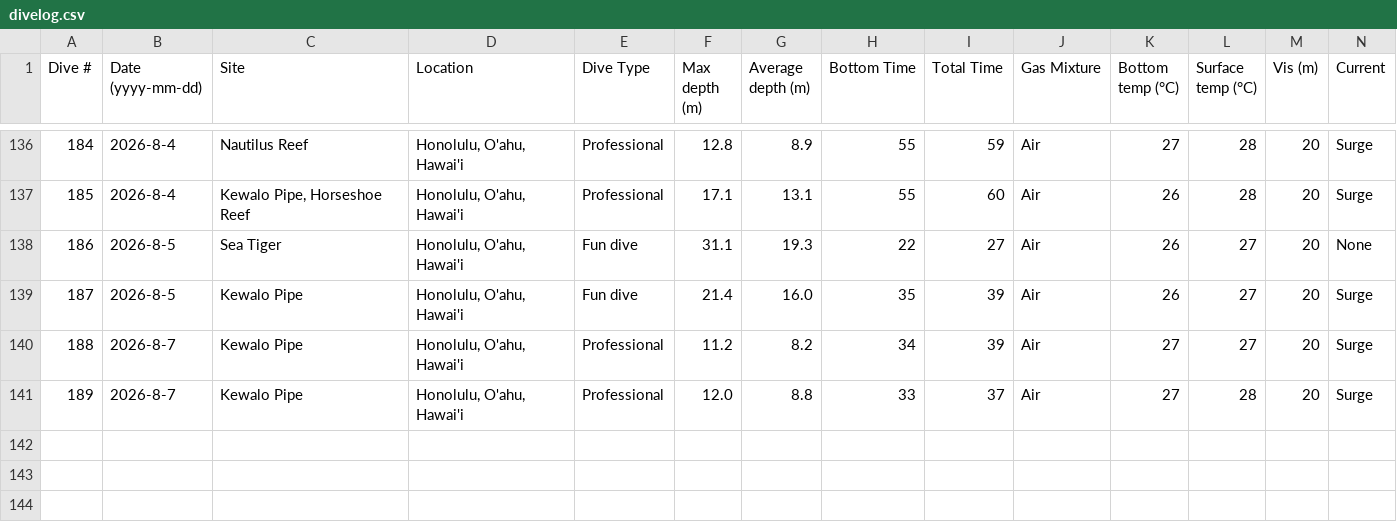
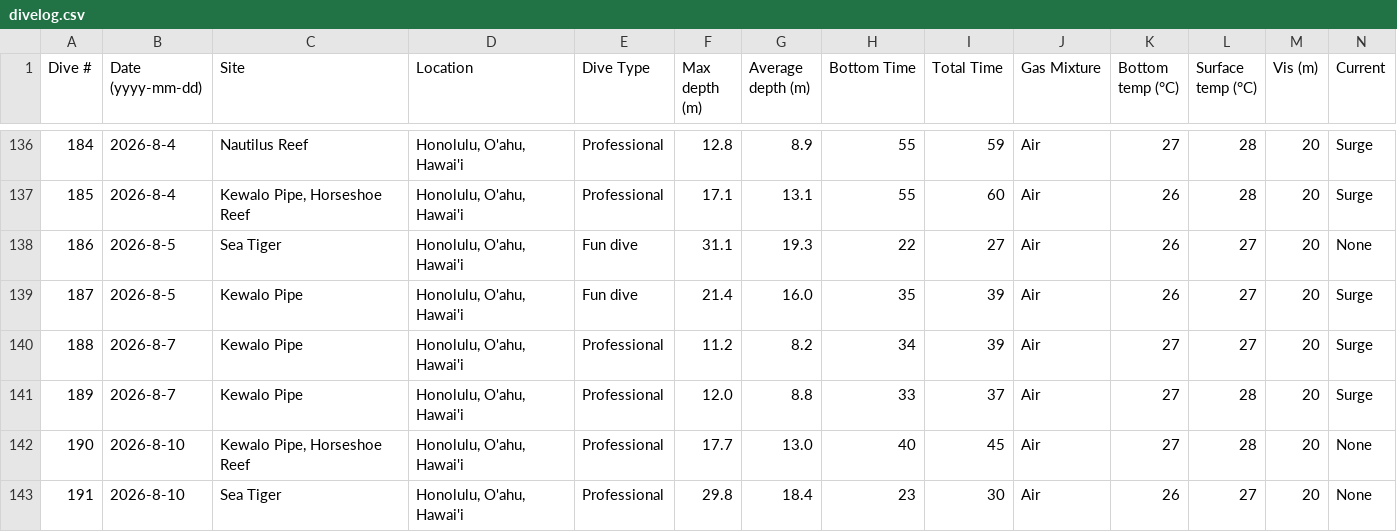
Before and after one commit to mayamegret/mayamegret.github.io, a CSV file: assets/data/divelog.csv, drawn as a sheet; only a part is shown, gaps mark what is left out; rows hold the shown columns only; the diff names each change by its address in the sheet, - before the commit and + after, or states it on an @@ line.

Commit message:
Add files via upload

```diff
--- a/assets/data/divelog.csv
+++ b/assets/data/divelog.csv
+row 142: 190 | 2026-8-10 | Kewalo Pipe, Horseshoe Reef | Honolulu, O'ahu, Hawai'i | Professional | 17.7 | 13.0 | 40 | 45 | Air | 27 | 28 | 20 | None
+row 143: 191 | 2026-8-10 | Sea Tiger | Honolulu, O'ahu, Hawai'i | Professional | 29.8 | 18.4 | 23 | 30 | Air | 26 | 27 | 20 | None
```
